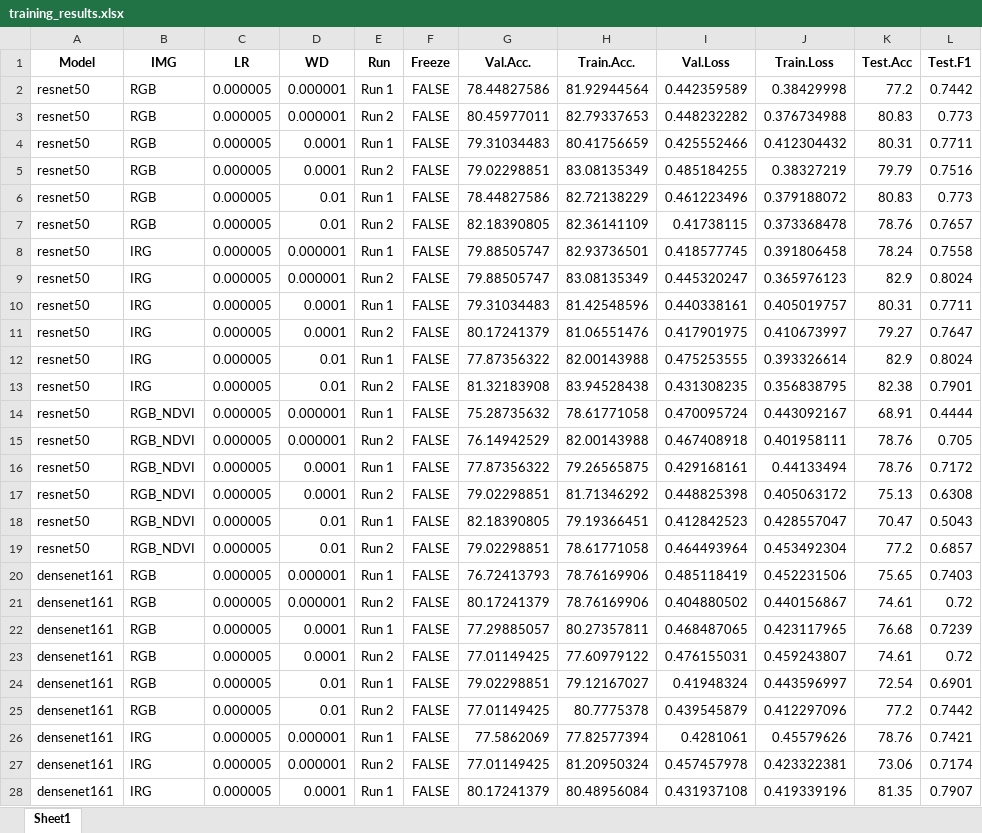
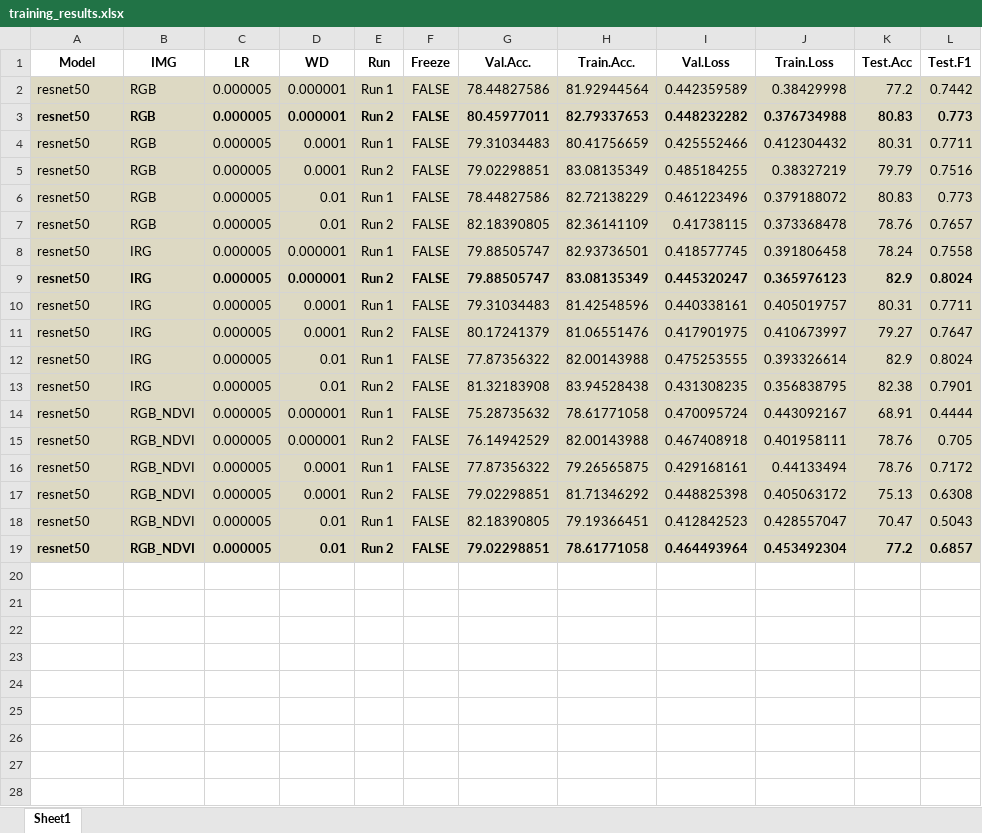
Before and after one commit to BrunoMS13/fire_risk_classifier, an Excel workbook: training_results.xlsx, sheet Sheet1, drawn as a sheet; only a part is shown; values as stored, in another font and other column widths than the file's, no borders; the diff covers the shown part only; the diff names each change by its address in the sheet, - before the commit and + after, or states it on an @@ line.

```diff
--- a/training_results.xlsx (sheet Sheet1)
+++ b/training_results.xlsx (sheet Sheet1)
-A2:L19 fill: none
+A2:L19 fill: #DDD9C3
-A3:L3 bold: off
+A3:L3 bold: on
-A9:L9 bold: off
+A9:L9 bold: on
-A19:L19 bold: off
+A19:L19 bold: on
-row 20: densenet161 | RGB | 0.000005 | 0.000001 | Run 1 | FALSE | 76.72413793 | 78.76169906 | 0.485118419 | 0.452231506 | 75.65 | 0.7403
+row 20: (empty)
-row 21: densenet161 | RGB | 0.000005 | 0.000001 | Run 2 | FALSE | 80.17241379 | 78.76169906 | 0.404880502 | 0.440156867 | 74.61 | 0.72
+row 21: (empty)
-row 22: densenet161 | RGB | 0.000005 | 0.0001 | Run 1 | FALSE | 77.29885057 | 80.27357811 | 0.468487065 | 0.423117965 | 76.68 | 0.7239
+row 22: (empty)
-row 23: densenet161 | RGB | 0.000005 | 0.0001 | Run 2 | FALSE | 77.01149425 | 77.60979122 | 0.476155031 | 0.459243807 | 74.61 | 0.72
+row 23: (empty)
-row 24: densenet161 | RGB | 0.000005 | 0.01 | Run 1 | FALSE | 79.02298851 | 79.12167027 | 0.41948324 | 0.443596997 | 72.54 | 0.6901
+row 24: (empty)
-row 25: densenet161 | RGB | 0.000005 | 0.01 | Run 2 | FALSE | 77.01149425 | 80.7775378 | 0.439545879 | 0.412297096 | 77.2 | 0.7442
+row 25: (empty)
-row 26: densenet161 | IRG | 0.000005 | 0.000001 | Run 1 | FALSE | 77.5862069 | 77.82577394 | 0.4281061 | 0.45579626 | 78.76 | 0.7421
+row 26: (empty)
-row 27: densenet161 | IRG | 0.000005 | 0.000001 | Run 2 | FALSE | 77.01149425 | 81.20950324 | 0.457457978 | 0.423322381 | 73.06 | 0.7174
+row 27: (empty)
-row 28: densenet161 | IRG | 0.000005 | 0.0001 | Run 1 | FALSE | 80.17241379 | 80.48956084 | 0.431937108 | 0.419339196 | 81.35 | 0.7907
+row 28: (empty)
```
Also changed, not shown: 108 edited cells and cell formats elsewhere in this sheet, training_results_freeze.xlsx, 13 other files.
